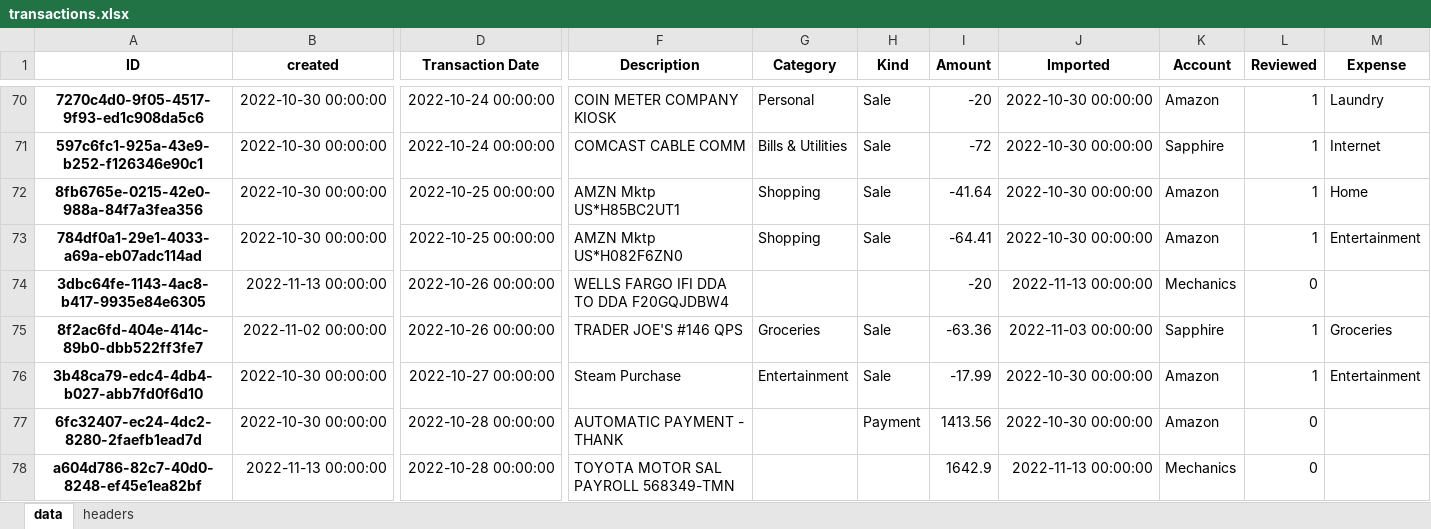
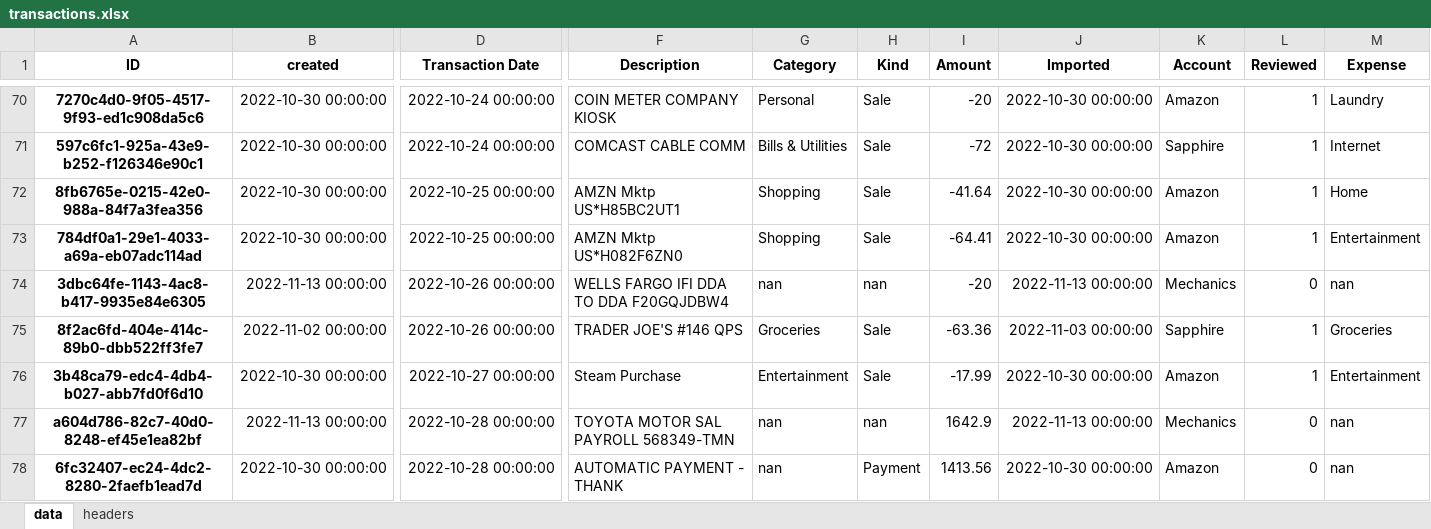
Before and after one commit to datagangstar/Nex, an Excel workbook: datasets/transactions.xlsx, sheet data, drawn as a sheet; only a part is shown, gaps mark what is left out; values as stored, in another font and other column widths than the file's, no borders; removed rows and columns are numbered as before the commit, all else as after; rows hold the shown columns only; the diff covers the shown part only; the diff names each change by its address in the sheet, - before the commit and + after, or states it on an @@ line.

```diff
--- a/datasets/transactions.xlsx (sheet data)
+++ b/datasets/transactions.xlsx (sheet data)
-G74 (Category): (empty)
+G74 (Category): nan
-H74 (Kind): (empty)
+H74 (Kind): nan
-M74 (Expense): (empty)
+M74 (Expense): nan
+row 77: a604d786-82c7-40d0-8248-ef45e1ea82bf | 2022-11-13 00:00:00 | 2022-10-28 00:00:00 | TOYOTA MOTOR SAL PAYROLL 568349-TMN | nan | nan | 1642.9 | 2022-11-13 00:00:00 | Mechanics | 0 | nan
-G78 (Category): (empty)
+G78 (Category): nan
-M78 (Expense): (empty)
+M78 (Expense): nan
-row 78: a604d786-82c7-40d0-8248-ef45e1ea82bf | 2022-11-13 00:00:00 | 2022-10-28 00:00:00 | TOYOTA MOTOR SAL PAYROLL 568349-TMN |  |  | 1642.9 | 2022-11-13 00:00:00 | Mechanics | 0
```
Also changed, not shown: 14 added rows, 11 removed rows, 37 moved rows and 59 edited cells elsewhere in this sheet, 3 other files.
